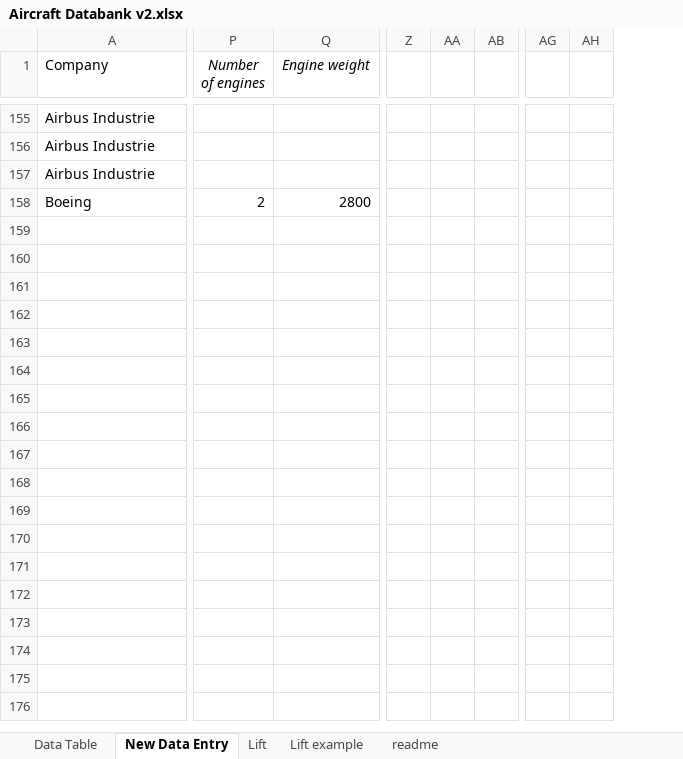
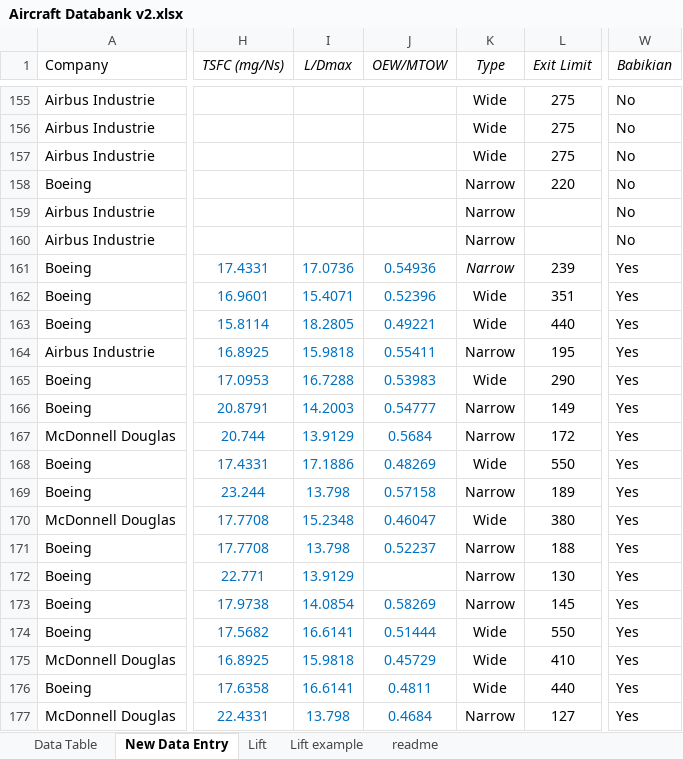
Before and after one commit to rohrerph/Master_Thesis_Codes, an Excel workbook: overall/data/Aircraft Databank v2.xlsx, sheet New Data Entry, drawn as a sheet; only a part is shown, gaps mark what is left out; values as stored, in another font and other column widths than the file's, no borders; removed rows and columns are numbered as before the commit, all else as after; rows hold the shown columns only; the diff covers the shown part only; the diff names each change by its address in the sheet, - before the commit and + after, or states it on an @@ line.

Commit message:
Fuse average seat number into df for all aircraft data, add data from local folder into the repository

```diff
--- a/overall/data/Aircraft Databank v2.xlsx (sheet New Data Entry)
+++ b/overall/data/Aircraft Databank v2.xlsx (sheet New Data Entry)
@@ column H (TSFC (mg/Ns)) unhidden, empty @@
@@ column I (L/Dmax) unhidden, empty @@
@@ column J (OEW/MTOW) unhidden, empty @@
@@ column K (Type) unhidden, rows 155-158: Wide | Wide | Wide | Narrow @@
@@ column L (Exit Limit) unhidden, rows 155-158: 275 | 275 | 275 | 220 @@
-column P (Number of engines), row 158: 2
-column Q (Engine weight), row 158: 2800
-column Z, empty
-column AA, empty
-column AB, empty
+column W (Babikian), rows 155-158: all No
-column AG, empty
-column AH, empty
+row 159: Airbus Industrie |  |  |  | Narrow |  | No
+row 160: Airbus Industrie |  |  |  | Narrow |  | No
+row 161: Boeing | 17.4331 | 17.0736 | 0.54936 | Narrow | 239 | Yes
+row 162: Boeing | 16.9601 | 15.4071 | 0.52396 | Wide | 351 | Yes
+row 163: Boeing | 15.8114 | 18.2805 | 0.49221 | Wide | 440 | Yes
+row 164: Airbus Industrie | 16.8925 | 15.9818 | 0.55411 | Narrow | 195 | Yes
+row 165: Boeing | 17.0953 | 16.7288 | 0.53983 | Wide | 290 | Yes
+row 166: Boeing | 20.8791 | 14.2003 | 0.54777 | Narrow | 149 | Yes
+row 167: McDonnell Douglas | 20.744 | 13.9129 | 0.5684 | Narrow | 172 | Yes
+row 168: Boeing | 17.4331 | 17.1886 | 0.48269 | Wide | 550 | Yes
+row 169: Boeing | 23.244 | 13.798 | 0.57158 | Narrow | 189 | Yes
+row 170: McDonnell Douglas | 17.7708 | 15.2348 | 0.46047 | Wide | 380 | Yes
+row 171: Boeing | 17.7708 | 13.798 | 0.52237 | Narrow | 188 | Yes
+row 172: Boeing | 22.771 | 13.9129 |  | Narrow | 130 | Yes
+row 173: Boeing | 17.9738 | 14.0854 | 0.58269 | Narrow | 145 | Yes
+row 174: Boeing | 17.5682 | 16.6141 | 0.51444 | Wide | 550 | Yes
+row 175: McDonnell Douglas | 16.8925 | 15.9818 | 0.45729 | Wide | 410 | Yes
+row 176: Boeing | 17.6358 | 16.6141 | 0.4811 | Wide | 440 | Yes
+row 177: McDonnell Douglas | 22.4331 | 13.798 | 0.4684 | Narrow | 127 | Yes
```
Also changed, not shown: 9 added rows, 2 removed columns and 7 edited cells elsewhere in this sheet, sheet Data Table, hidden cells, 41 other files.
